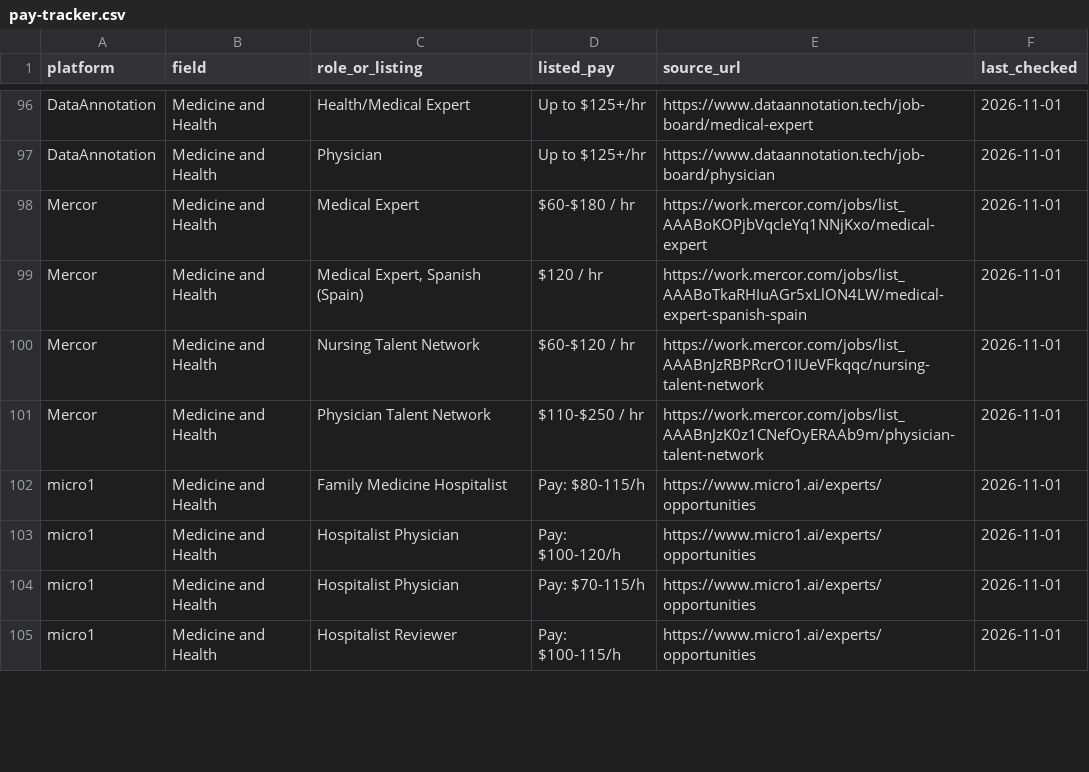
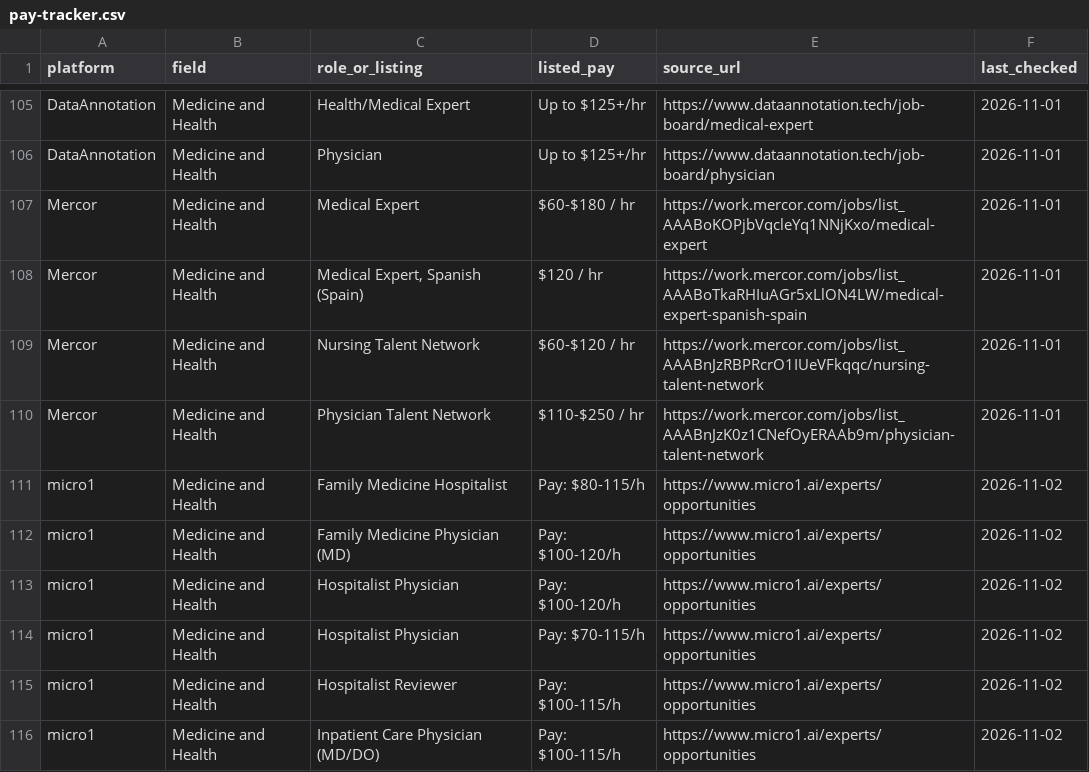
Before and after one commit to knackboard-data/pay-data, a CSV file: pay-tracker.csv, drawn as a sheet; only a part is shown, gaps mark what is left out; the diff covers the shown part only.

```diff
--- a/pay-tracker.csv
+++ b/pay-tracker.csv
@@ -101,5 +110,7 @@ Mercor,Medicine and Health,Nursing Talent Network,$60-$120 / hr,https://work.mer
 Mercor,Medicine and Health,Physician Talent Network,$110-$250 / hr,https://work.mercor.com/jobs/list_AAABnJzK0z1CNefOyERAAb9m/physician-talent-network,2026-11-01
-micro1,Medicine and Health,Family Medicine Hospitalist,Pay: $80-115/h,https://www.micro1.ai/experts/opportunities,2026-11-01
-micro1,Medicine and Health,Hospitalist Physician,Pay: $100-120/h,https://www.micro1.ai/experts/opportunities,2026-11-01
-micro1,Medicine and Health,Hospitalist Physician,Pay: $70-115/h,https://www.micro1.ai/experts/opportunities,2026-11-01
-micro1,Medicine and Health,Hospitalist Reviewer,Pay: $100-115/h,https://www.micro1.ai/experts/opportunities,2026-11-01
+micro1,Medicine and Health,Family Medicine Hospitalist,Pay: $80-115/h,https://www.micro1.ai/experts/opportunities,2026-11-02
+micro1,Medicine and Health,Family Medicine Physician (MD),Pay: $100-120/h,https://www.micro1.ai/experts/opportunities,2026-11-02
+micro1,Medicine and Health,Hospitalist Physician,Pay: $100-120/h,https://www.micro1.ai/experts/opportunities,2026-11-02
+micro1,Medicine and Health,Hospitalist Physician,Pay: $70-115/h,https://www.micro1.ai/experts/opportunities,2026-11-02
+micro1,Medicine and Health,Hospitalist Reviewer,Pay: $100-115/h,https://www.micro1.ai/experts/opportunities,2026-11-02
+micro1,Medicine and Health,Inpatient Care Physician (MD/DO),Pay: $100-115/h,https://www.micro1.ai/experts/opportunities,2026-11-02
```
Also changed, not shown: 12 added rows, 1 removed row and 30 edited cells elsewhere in this file, changelog.csv, pay-tracker-history.csv, 4 other files.
